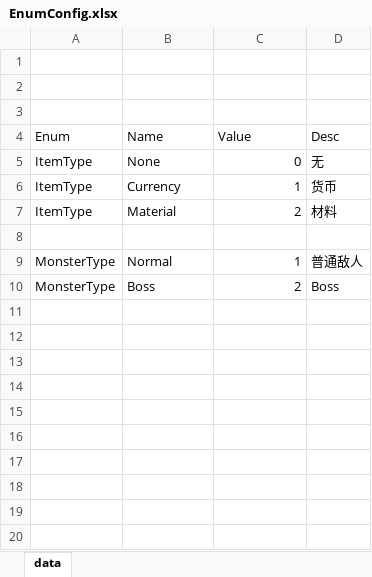
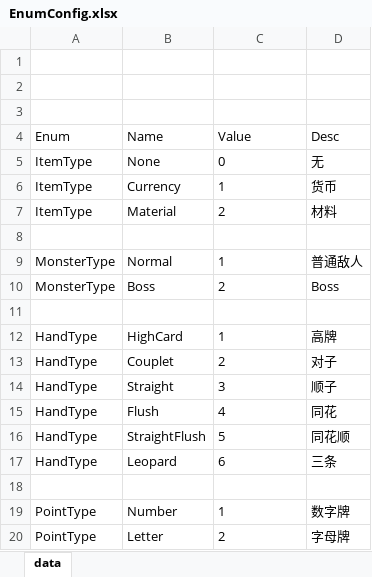
Before and after one commit to snakeazh/cardClient, an Excel workbook: Config/EnumConfig.xlsx, sheet data, drawn as a sheet; values as stored, in another font and other column widths than the file's, no borders; the diff names each change by its address in the sheet, - before the commit and + after, or states it on an @@ line.

```diff
--- a/Config/EnumConfig.xlsx (sheet data)
+++ b/Config/EnumConfig.xlsx (sheet data)
-C5:C7 alignment: right
+C5:C7 alignment: left
-C9:C10 alignment: right
+C9:C10 alignment: left
+row 11: (empty)
+row 12: HandType | HighCard | 1 | 高牌
+row 13: HandType | Couplet | 2 | 对子
+row 14: HandType | Straight | 3 | 顺子
+row 15: HandType | Flush | 4 | 同花
+row 16: HandType | StraightFlush | 5 | 同花顺
+row 17: HandType | Leopard | 6 | 三条
+row 18: (empty)
+row 19: PointType | Number | 1 | 数字牌
+row 20: PointType | Letter | 2 | 字母牌
```
Also changed, not shown: 1 other file.
